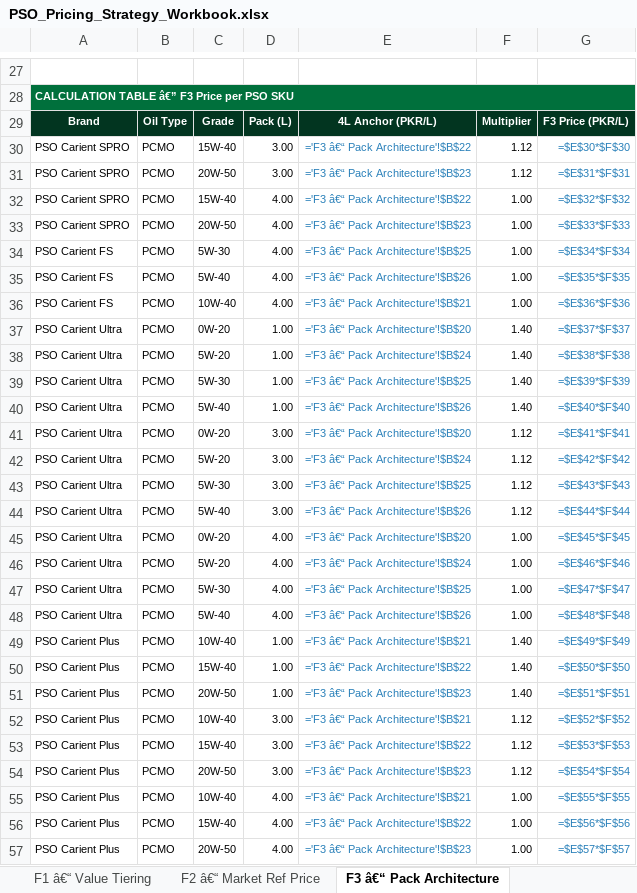
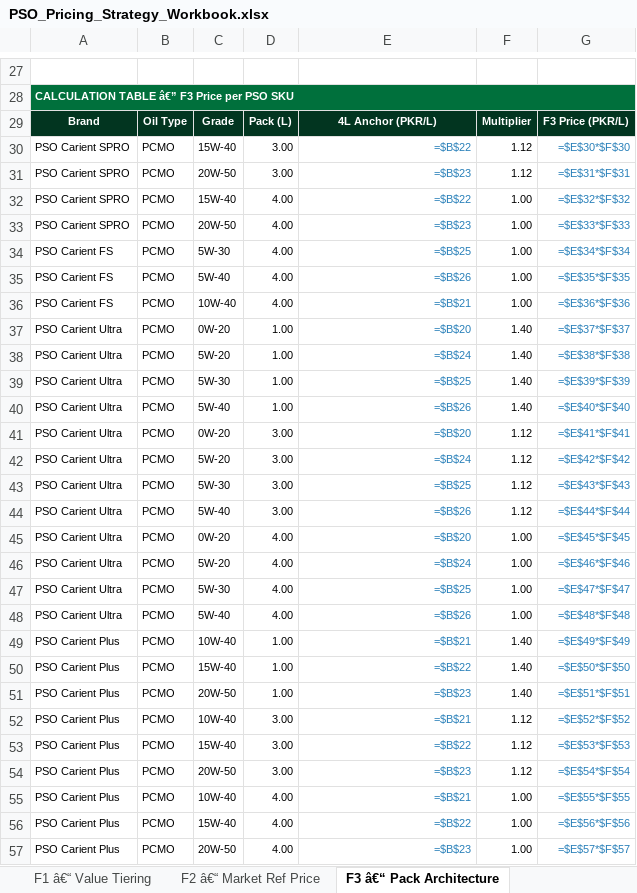
Before and after one commit to M-Ali/ai-native-tasks-manager, an Excel workbook: PSO_histreet/v2/output/reports/PSO_Pricing_Strategy_Workbook.xlsx, sheet F3 â€“ Pack Architecture, drawn as a sheet; only a part is shown, gaps mark what is left out; values as stored, in another font and other column widths than the file's, no borders; formulas without a stored value are shown as written; the diff covers the shown part only; the diff names each change by its address in the sheet, - before the commit and + after, or states it on an @@ line.

```diff
--- a/PSO_histreet/v2/output/reports/PSO_Pricing_Strategy_Workbook.xlsx (sheet F3 â€“ Pack Architecture)
+++ b/PSO_histreet/v2/output/reports/PSO_Pricing_Strategy_Workbook.xlsx (sheet F3 â€“ Pack Architecture)
-E30: ='F3 â€“ Pack Architecture'!$B$22
+E30: =$B$22
-E31: ='F3 â€“ Pack Architecture'!$B$23
+E31: =$B$23
-E32: ='F3 â€“ Pack Architecture'!$B$22
+E32: =$B$22
-E33: ='F3 â€“ Pack Architecture'!$B$23
+E33: =$B$23
-E34: ='F3 â€“ Pack Architecture'!$B$25
+E34: =$B$25
-E35: ='F3 â€“ Pack Architecture'!$B$26
+E35: =$B$26
-E36: ='F3 â€“ Pack Architecture'!$B$21
+E36: =$B$21
-E37: ='F3 â€“ Pack Architecture'!$B$20
+E37: =$B$20
-E38: ='F3 â€“ Pack Architecture'!$B$24
+E38: =$B$24
-E39: ='F3 â€“ Pack Architecture'!$B$25
+E39: =$B$25
-E40: ='F3 â€“ Pack Architecture'!$B$26
+E40: =$B$26
-E41: ='F3 â€“ Pack Architecture'!$B$20
+E41: =$B$20
-E42: ='F3 â€“ Pack Architecture'!$B$24
+E42: =$B$24
-E43: ='F3 â€“ Pack Architecture'!$B$25
+E43: =$B$25
-E44: ='F3 â€“ Pack Architecture'!$B$26
+E44: =$B$26
-E45: ='F3 â€“ Pack Architecture'!$B$20
+E45: =$B$20
-E46: ='F3 â€“ Pack Architecture'!$B$24
+E46: =$B$24
-E47: ='F3 â€“ Pack Architecture'!$B$25
+E47: =$B$25
-E48: ='F3 â€“ Pack Architecture'!$B$26
+E48: =$B$26
-E49: ='F3 â€“ Pack Architecture'!$B$21
+E49: =$B$21
-E50: ='F3 â€“ Pack Architecture'!$B$22
+E50: =$B$22
-E51: ='F3 â€“ Pack Architecture'!$B$23
+E51: =$B$23
-E52: ='F3 â€“ Pack Architecture'!$B$21
+E52: =$B$21
-E53: ='F3 â€“ Pack Architecture'!$B$22
+E53: =$B$22
-E54: ='F3 â€“ Pack Architecture'!$B$23
+E54: =$B$23
-E55: ='F3 â€“ Pack Architecture'!$B$21
+E55: =$B$21
-E56: ='F3 â€“ Pack Architecture'!$B$22
+E56: =$B$22
-E57: ='F3 â€“ Pack Architecture'!$B$23
+E57: =$B$23
```
Also changed, not shown: 17 edited cells elsewhere in this sheet, sheet F5 â€“ Spec Premium, sheet F7 â€“ Base Oil Floor, sheet F2 â€“ Market Ref Price, 2 other files.
